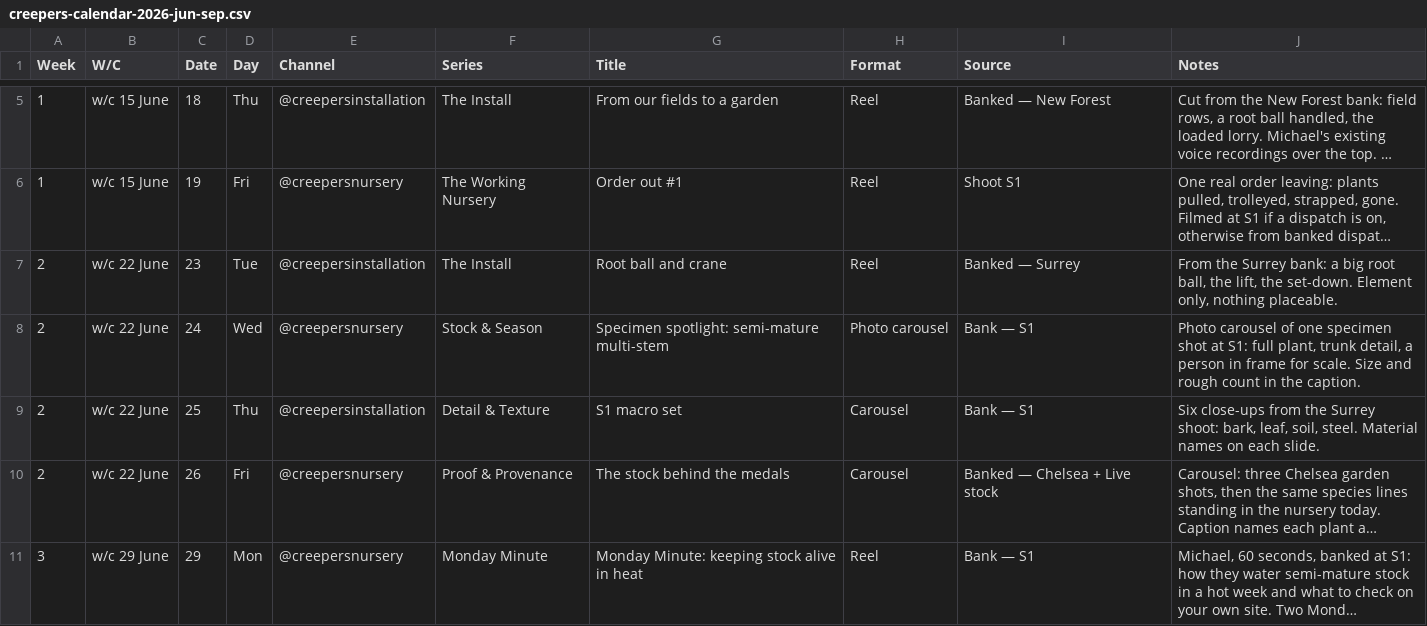
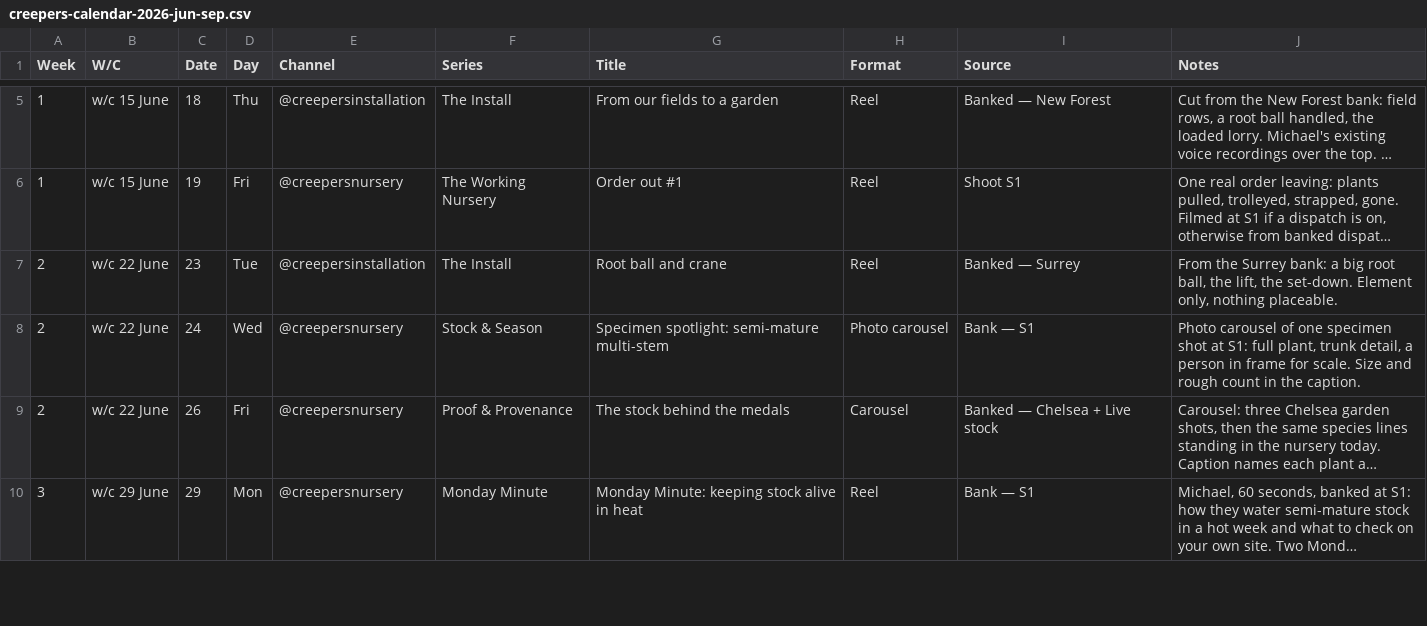
Before and after one commit to HWLStudioOS/Fuckaroundfindout, a CSV file: business/clients/creepers-calendar-2026-jun-sep.csv, drawn as a sheet; only a part is shown, gaps mark what is left out; long unchanged cells end in …; the diff names each change by its address in the sheet, - before the commit and + after, or states it on an @@ line.

```diff
--- a/business/clients/creepers-calendar-2026-jun-sep.csv
+++ b/business/clients/creepers-calendar-2026-jun-sep.csv
-row 9: 2 | w/c 22 June | 25 | Thu | @creepersinstallation | Detail & Texture | S1 macro set | Carousel | Bank — S1 | Six close-ups from the Surrey shoot: bark, leaf, soil, steel. Material names on each slide.
```
Also changed, not shown: 1 other file.
